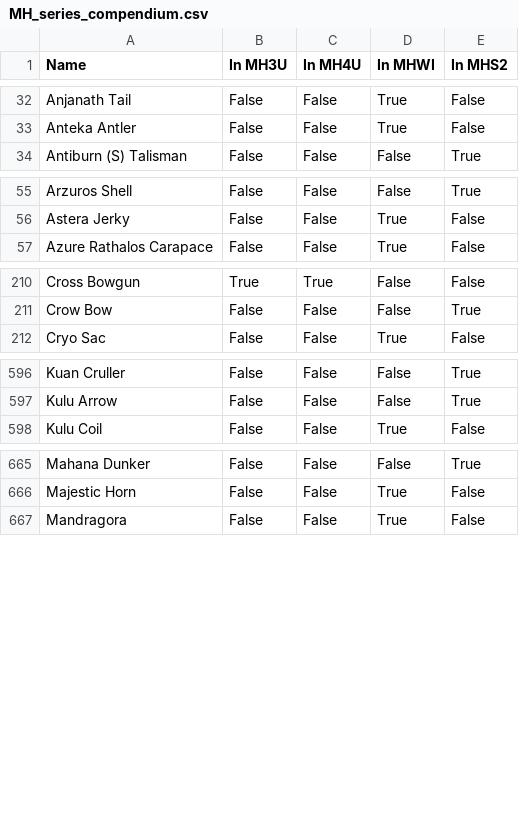
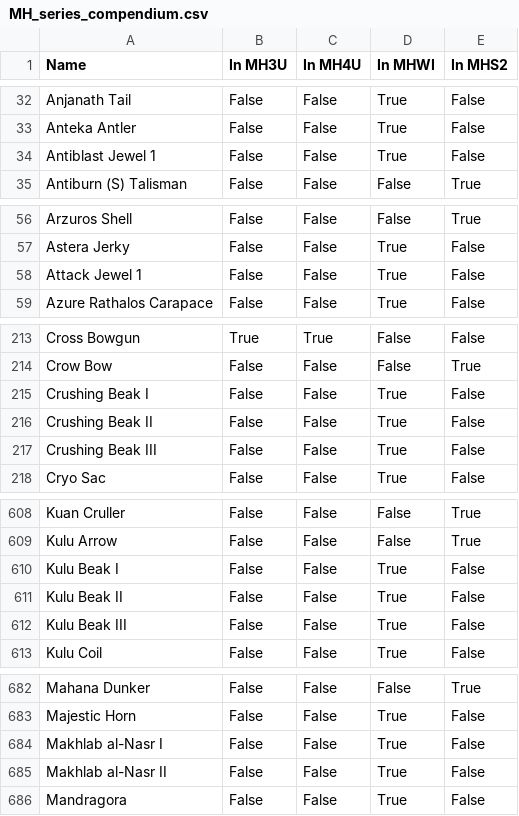
Before and after one commit to PurpleShad0w/MonsterHunterStats, a CSV file: dictionaries/MH_series_compendium.csv, drawn as a sheet; only a part is shown, gaps mark what is left out; the diff covers the shown part only; the diff names each change by its address in the sheet, - before the commit and + after, or states it on an @@ line.

```diff
--- a/dictionaries/MH_series_compendium.csv
+++ b/dictionaries/MH_series_compendium.csv
+row 34: Antiblast Jewel 1 | False | False | True | False
+row 58: Attack Jewel 1 | False | False | True | False
+row 215: Crushing Beak I | False | False | True | False
+row 216: Crushing Beak II | False | False | True | False
+row 217: Crushing Beak III | False | False | True | False
+row 610: Kulu Beak I | False | False | True | False
+row 611: Kulu Beak II | False | False | True | False
+row 612: Kulu Beak III | False | False | True | False
+row 684: Makhlab al-Nasr I | False | False | True | False
+row 685: Makhlab al-Nasr II | False | False | True | False
```
Also changed, not shown: 10 added rows elsewhere in this file, dictionaries/MHWI_dictionary_equipment.csv, dictionaries/MHWI_dictionary_items.csv.
